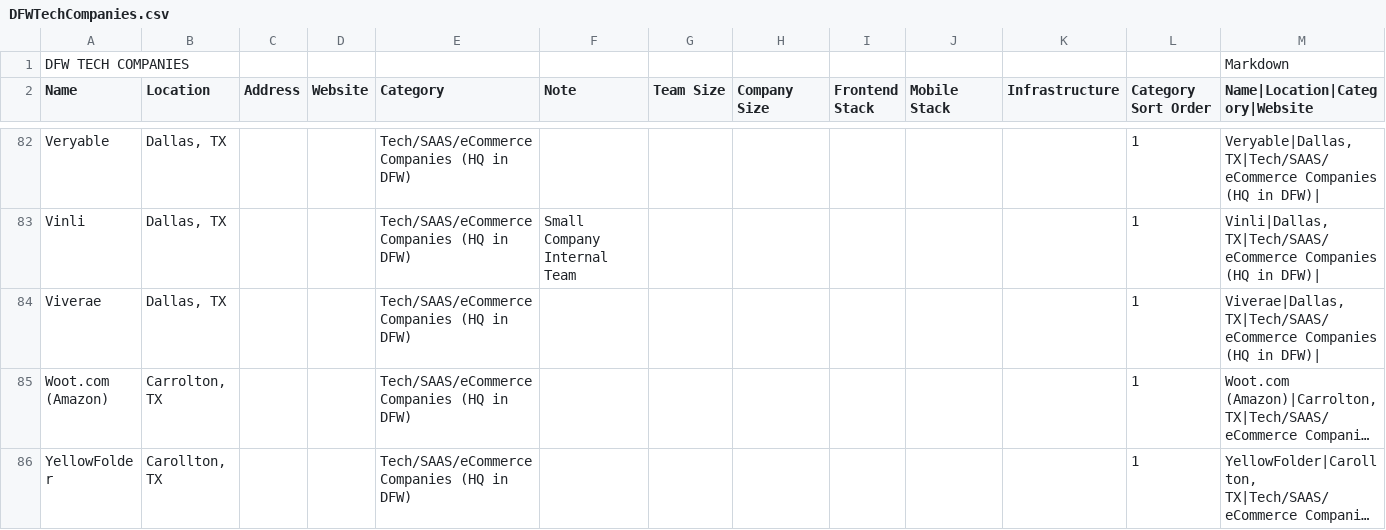
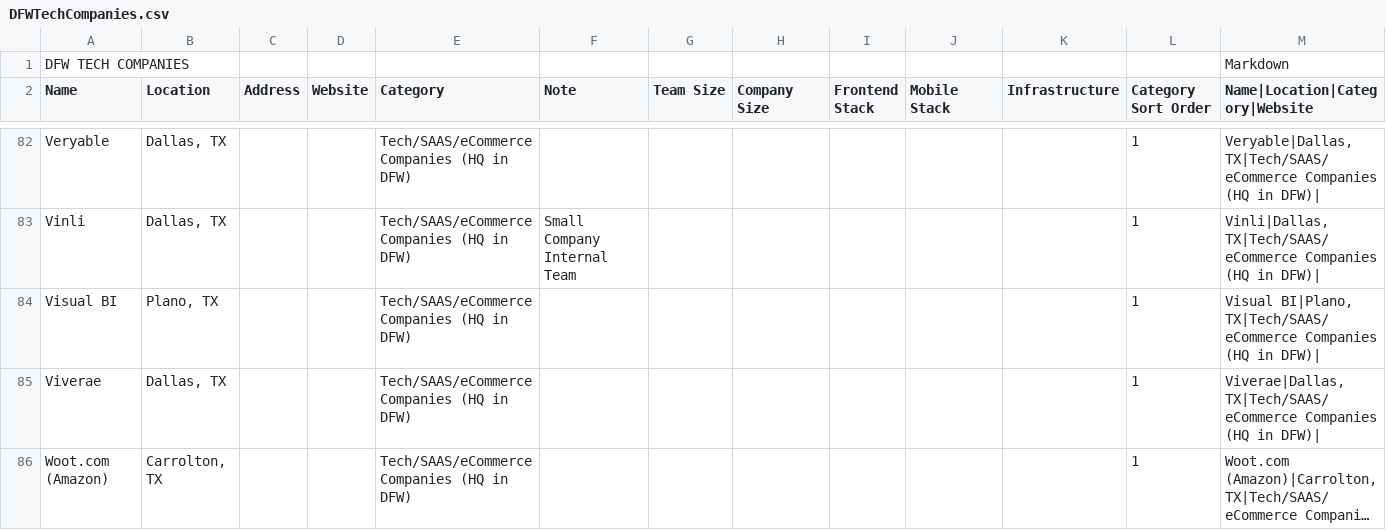
Before and after one commit to mnutsch/DFW_Tech_Companies, a CSV file: DFWTechCompanies.csv, drawn as a sheet; only a part is shown, gaps mark what is left out; the shorter side is filled out with more unchanged rows; long unchanged cells end in ….

Commit message:
Update DFWTechCompanies.csv

```diff
--- a/DFWTechCompanies.csv
+++ b/DFWTechCompanies.csv
@@ -83,2 +83,3 @@ Veryable,"Dallas, TX",,,Tech/SAAS/eCommerce Companies (HQ in DFW),,,,,,,1,"Verya
 Vinli,"Dallas, TX",,,Tech/SAAS/eCommerce Companies (HQ in DFW),Small Company Internal Team,,,,,,1,"Vinli|Dallas, TX|Tech/SAAS/eCommerce Companies (HQ in DFW)|"
+Visual BI,"Plano, TX",,,Tech/SAAS/eCommerce Companies (HQ in DFW),,,,,,,1,"Visual BI|Plano, TX|Tech/SAAS/eCommerce Companies (HQ in DFW)|"
 Viverae,"Dallas, TX",,,Tech/SAAS/eCommerce Companies (HQ in DFW),,,,,,,1,"Viverae|Dallas, TX|Tech/SAAS/eCommerce Companies (HQ in DFW)|"
```
